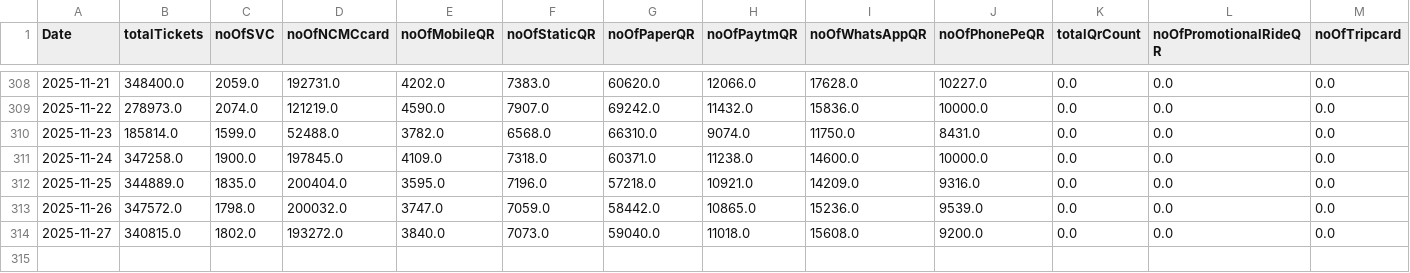
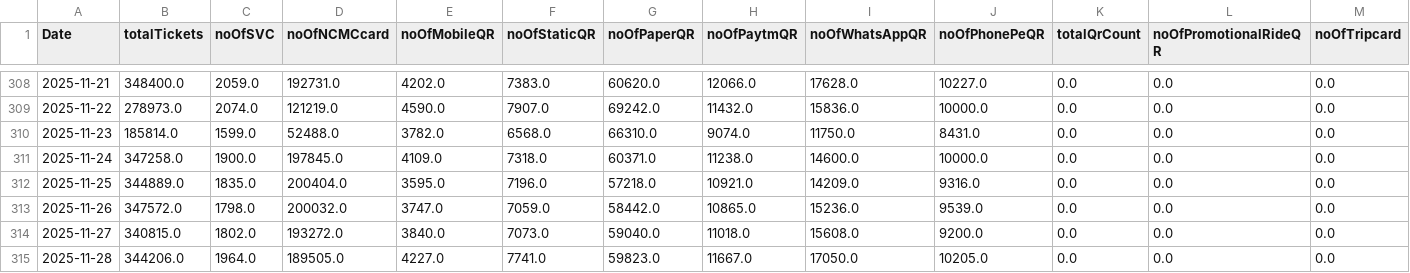
Before and after one commit to heshinth/cmrl-passenger-data-scraper, a CSV file: data/passenger_ticket_count.csv, drawn as a sheet; only a part is shown, gaps mark what is left out; rows hold the shown columns only; the diff names each change by its address in the sheet, - before the commit and + after, or states it on an @@ line.

```diff
--- a/data/passenger_ticket_count.csv
+++ b/data/passenger_ticket_count.csv
+row 315: 2025-11-28 | 344206.0 | 1964.0 | 189505.0 | 4227.0 | 7741.0 | 59823.0 | 11667.0 | 17050.0 | 10205.0 | 0.0 | 0.0 | 0.0
```
Also changed, not shown: data/passenger_flow_hourly.csv, data/passenger_flow_line_01.csv, 1 other file.
